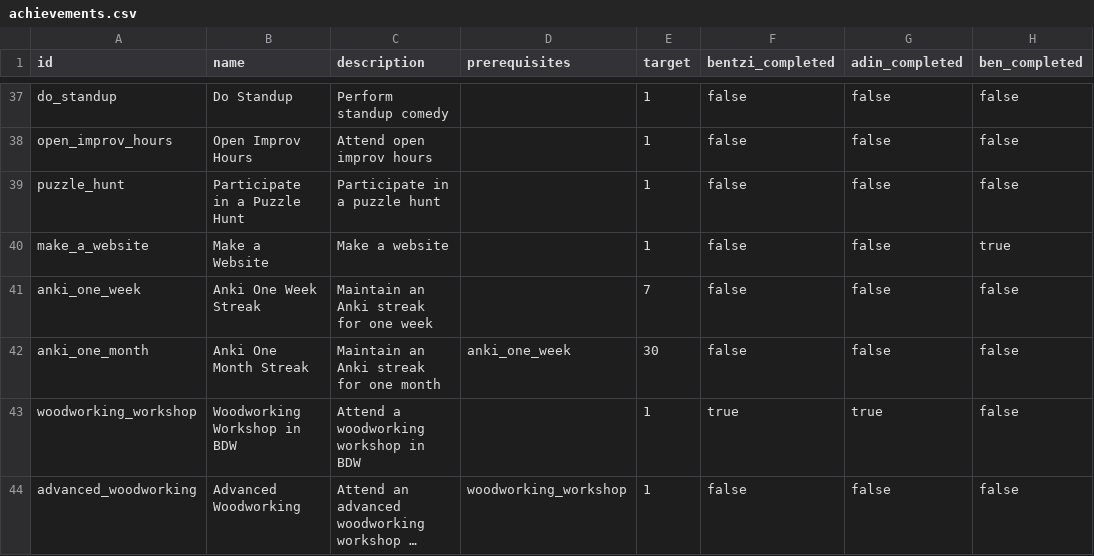
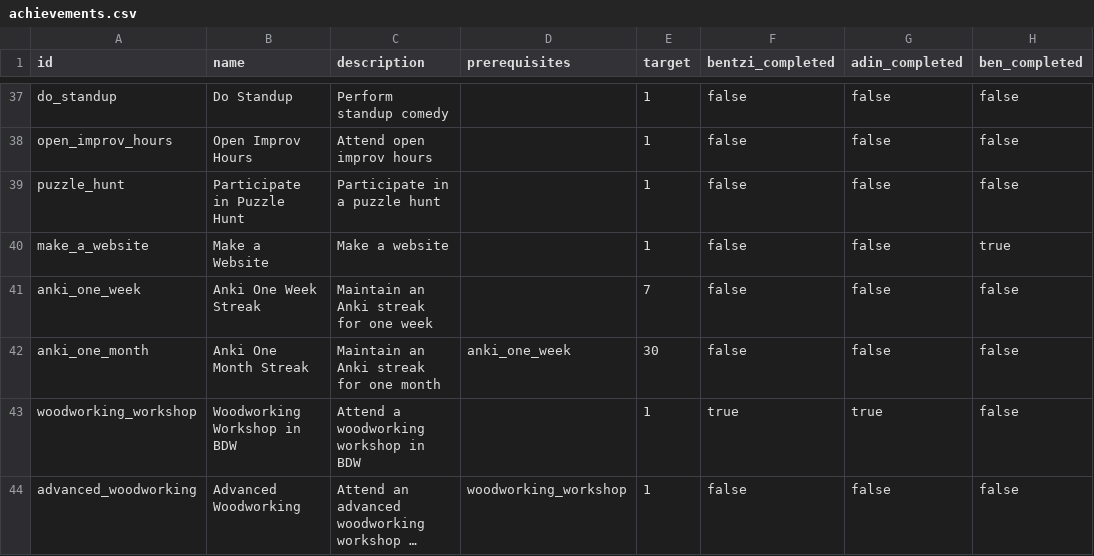
Before and after one commit to benpomeranz/benpomeranz.github.io, a CSV file: achievements/achievements.csv, drawn as a sheet; only a part is shown, gaps mark what is left out; long unchanged cells end in …; the diff names each change by its address in the sheet, - before the commit and + after, or states it on an @@ line.

Commit message:
Update achievements data

```diff
--- a/achievements/achievements.csv
+++ b/achievements/achievements.csv
-B39 (name): Participate in a Puzzle Hunt
+B39 (name): Participate in Puzzle Hunt
```
